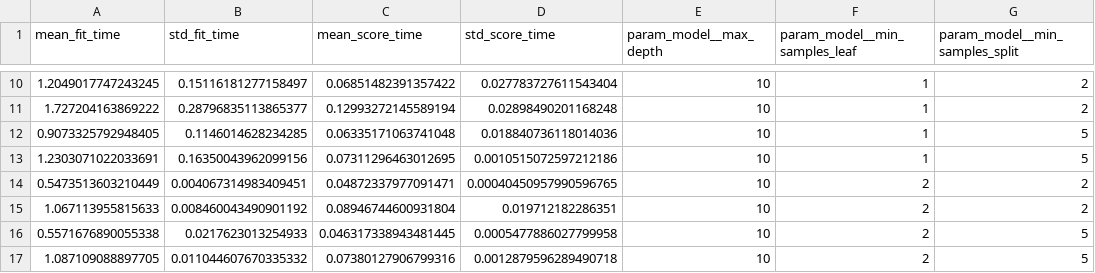
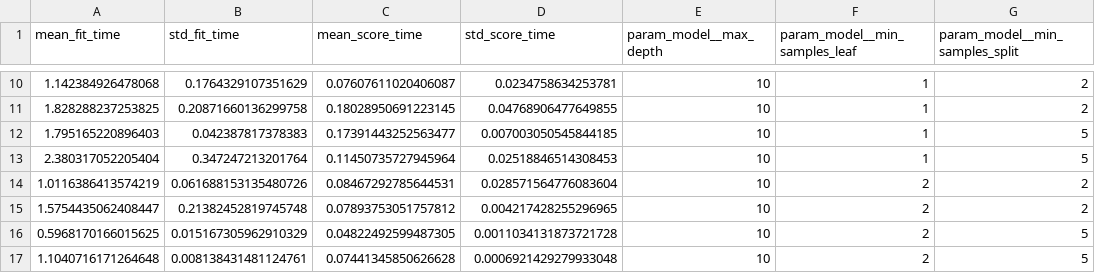
Before and after one commit to Swetha1929/tourism-mlops-project, a CSV file: tourism_project/model_building/grid_search_results.csv, drawn as a sheet; only a part is shown, gaps mark what is left out; the diff covers the shown part only; the diff names each change by its address in the sheet, - before the commit and + after, or states it on an @@ line.

```diff
--- a/tourism_project/model_building/grid_search_results.csv
+++ b/tourism_project/model_building/grid_search_results.csv
-A10 (mean_fit_time): 1.2049017747243245
+A10 (mean_fit_time): 1.142384926478068
-B10 (std_fit_time): 0.15116181277158497
+B10 (std_fit_time): 0.1764329107351629
-C10 (mean_score_time): 0.06851482391357422
+C10 (mean_score_time): 0.07607611020406087
-D10 (std_score_time): 0.027783727611543404
+D10 (std_score_time): 0.0234758634253781
-A11 (mean_fit_time): 1.727204163869222
+A11 (mean_fit_time): 1.828288237253825
-B11 (std_fit_time): 0.28796835113865377
+B11 (std_fit_time): 0.20871660136299758
-C11 (mean_score_time): 0.12993272145589194
+C11 (mean_score_time): 0.18028950691223145
-D11 (std_score_time): 0.02898490201168248
+D11 (std_score_time): 0.04768906477649855
-A12 (mean_fit_time): 0.9073325792948405
+A12 (mean_fit_time): 1.795165220896403
-B12 (std_fit_time): 0.1146014628234285
+B12 (std_fit_time): 0.042387817378383
-C12 (mean_score_time): 0.06335171063741048
+C12 (mean_score_time): 0.17391443252563477
-D12 (std_score_time): 0.018840736118014036
+D12 (std_score_time): 0.007003050545844185
-A13 (mean_fit_time): 1.2303071022033691
+A13 (mean_fit_time): 2.380317052205404
-B13 (std_fit_time): 0.16350043962099156
+B13 (std_fit_time): 0.347247213201764
-C13 (mean_score_time): 0.07311296463012695
+C13 (mean_score_time): 0.11450735727945964
-D13 (std_score_time): 0.0010515072597212186
+D13 (std_score_time): 0.02518846514308453
-A14 (mean_fit_time): 0.5473513603210449
+A14 (mean_fit_time): 1.0116386413574219
-B14 (std_fit_time): 0.004067314983409451
+B14 (std_fit_time): 0.061688153135480726
-C14 (mean_score_time): 0.04872337977091471
+C14 (mean_score_time): 0.08467292785644531
-D14 (std_score_time): 0.00040450957990596765
+D14 (std_score_time): 0.028571564776083604
-A15 (mean_fit_time): 1.067113955815633
+A15 (mean_fit_time): 1.5754435062408447
-B15 (std_fit_time): 0.008460043490901192
+B15 (std_fit_time): 0.21382452819745748
-C15 (mean_score_time): 0.08946744600931804
+C15 (mean_score_time): 0.07893753051757812
-D15 (std_score_time): 0.019712182286351
+D15 (std_score_time): 0.004217428255296965
-A16 (mean_fit_time): 0.5571676890055338
+A16 (mean_fit_time): 0.5968170166015625
-B16 (std_fit_time): 0.0217623013254933
+B16 (std_fit_time): 0.015167305962910329
-C16 (mean_score_time): 0.046317338943481445
+C16 (mean_score_time): 0.04822492599487305
-D16 (std_score_time): 0.0005477886027799958
+D16 (std_score_time): 0.0011034131873721728
-A17 (mean_fit_time): 1.087109088897705
+A17 (mean_fit_time): 1.1040716171264648
-B17 (std_fit_time): 0.011044607670335332
+B17 (std_fit_time): 0.008138431481124761
-C17 (mean_score_time): 0.07380127906799316
+C17 (mean_score_time): 0.07441345850626628
-D17 (std_score_time): 0.0012879596289490718
+D17 (std_score_time): 0.0006921429279933048
```
Also changed, not shown: 64 edited cells elsewhere in this file, 1 other file.
